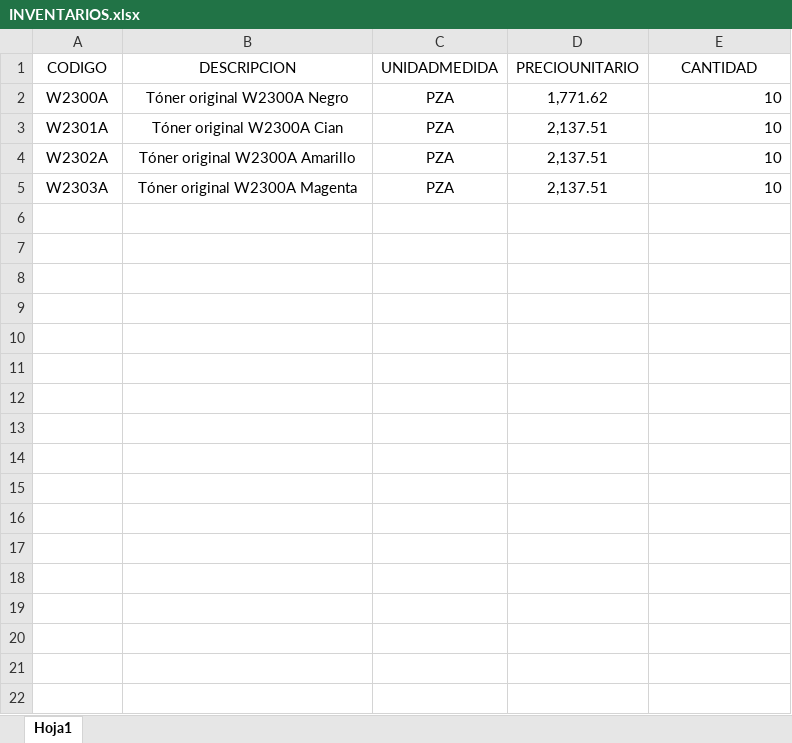
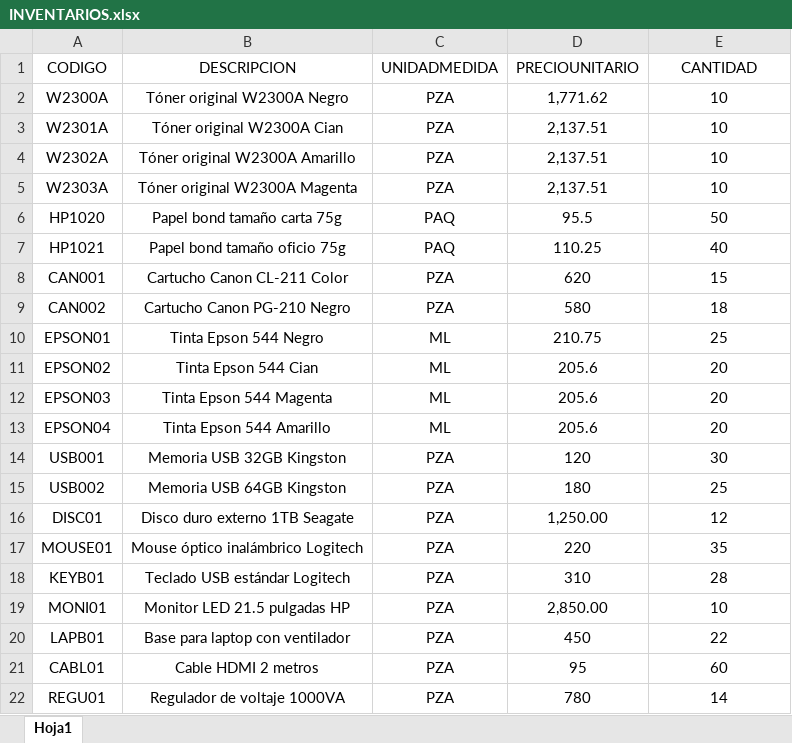
Before and after one commit to marylumtz/OrdendeComprasRST, an Excel workbook: src/main/java/com/mycompany/ocxrst/BASES/INVENTARIOS.xlsx, sheet Hoja1, drawn as a sheet; values as stored, in another font and other column widths than the file's, no borders; the diff names each change by its address in the sheet, - before the commit and + after, or states it on an @@ line.

```diff
--- a/src/main/java/com/mycompany/ocxrst/BASES/INVENTARIOS.xlsx (sheet Hoja1)
+++ b/src/main/java/com/mycompany/ocxrst/BASES/INVENTARIOS.xlsx (sheet Hoja1)
-E2:E5 alignment: right
+E2:E5 alignment: center
+row 6: HP1020 | Papel bond tamaño carta 75g | PAQ | 95.5 | 50
+row 7: HP1021 | Papel bond tamaño oficio 75g | PAQ | 110.25 | 40
+row 8: CAN001 | Cartucho Canon CL-211 Color | PZA | 620 | 15
+row 9: CAN002 | Cartucho Canon PG-210 Negro | PZA | 580 | 18
+row 10: EPSON01 | Tinta Epson 544 Negro | ML | 210.75 | 25
+row 11: EPSON02 | Tinta Epson 544 Cian | ML | 205.6 | 20
+row 12: EPSON03 | Tinta Epson 544 Magenta | ML | 205.6 | 20
+row 13: EPSON04 | Tinta Epson 544 Amarillo | ML | 205.6 | 20
+row 14: USB001 | Memoria USB 32GB Kingston | PZA | 120 | 30
+row 15: USB002 | Memoria USB 64GB Kingston | PZA | 180 | 25
+row 16: DISC01 | Disco duro externo 1TB Seagate | PZA | 1,250.00 | 12
+row 17: MOUSE01 | Mouse óptico inalámbrico Logitech | PZA | 220 | 35
+row 18: KEYB01 | Teclado USB estándar Logitech | PZA | 310 | 28
+row 19: MONI01 | Monitor LED 21.5 pulgadas HP | PZA | 2,850.00 | 10
+row 20: LAPB01 | Base para laptop con ventilador | PZA | 450 | 22
+row 21: CABL01 | Cable HDMI 2 metros | PZA | 95 | 60
+row 22: REGU01 | Regulador de voltaje 1000VA | PZA | 780 | 14
```
Also changed, not shown: src/main/java/com/mycompany/ocxrst/BASES/INTORDENDECOMPRA.xlsx, src/main/java/com/mycompany/ocxrst/BASES/PROVEEDORES.xlsx, 20 other files.
